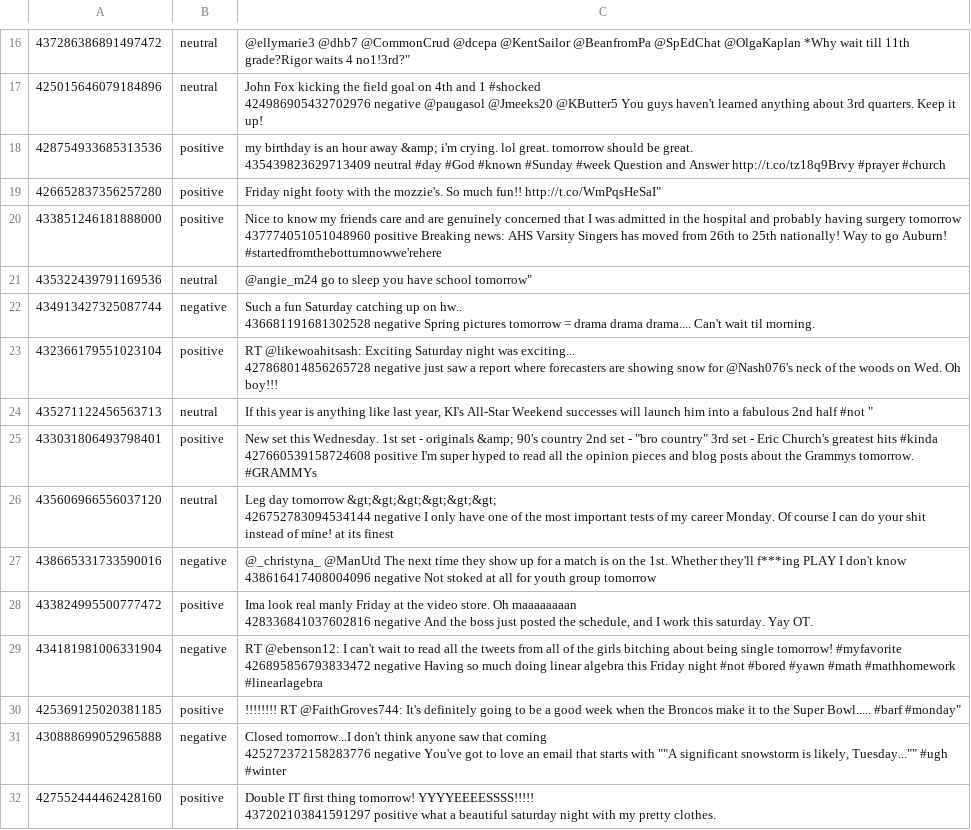
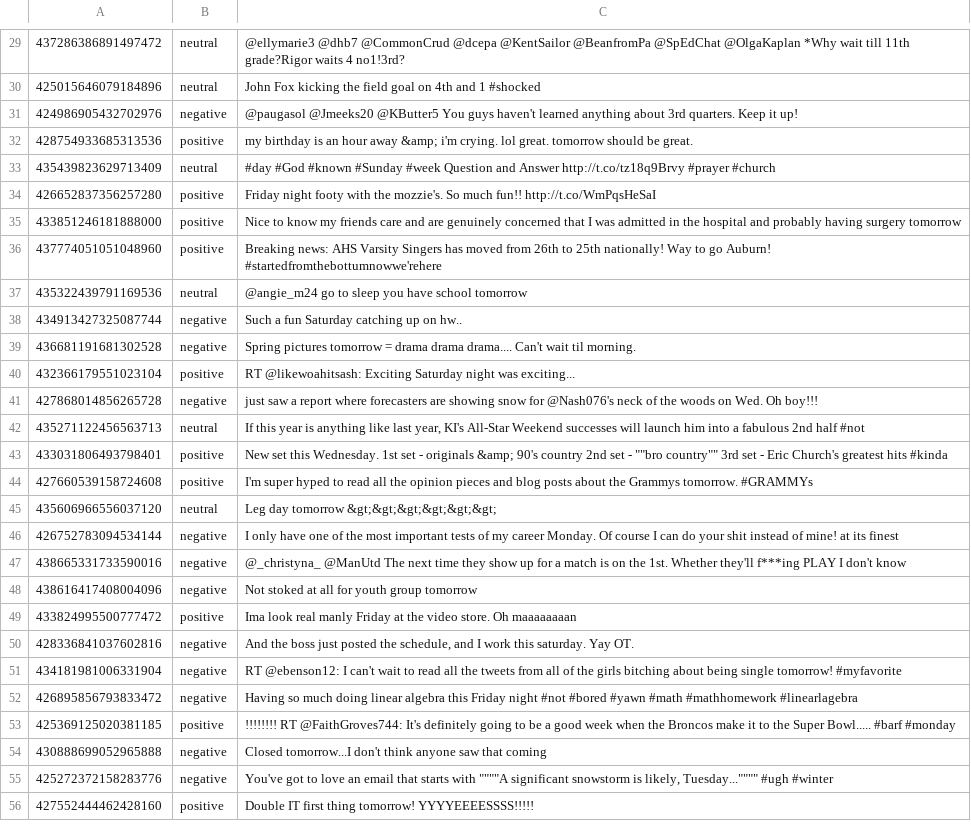
Before and after one commit to chrisakroyd/twitter-sentiment-analysis, a TSV file: data/full_dataset/twitter-2014sarcasm-A.tsv, drawn as a sheet; only a part is shown, gaps mark what is left out; addresses are those after the commit; ↵ is a line break in a cell; the diff covers the shown part only; the diff names each change by its address in the sheet, - before the commit and + after, or states it on an @@ line.

```diff
--- a/data/full_dataset/twitter-2014sarcasm-A.tsv
+++ b/data/full_dataset/twitter-2014sarcasm-A.tsv
-C29: …waits 4 no1!3rd?"
+C29: …waits 4 no1!3rd?
-C30: …1 #shocked ↵ 424986905432702976 negative @paugasol @Jmeeks20 @KButter5 You guys haven't learned anything about 3rd quarters. Keep it up!
+C30: …1 #shocked
+row 31: 424986905432702976 | negative | @paugasol @Jmeeks20 @KButter5 You guys haven't learned anything about 3rd quarters. Keep it up!
-C32: …be great. ↵ 435439823629713409 neutral #day #God #known #Sunday #week Question and Answer http://t.co/tz18q9Brvy #prayer #church
+C32: …be great.
+row 33: 435439823629713409 | neutral | #day #God #known #Sunday #week Question and Answer http://t.co/tz18q9Brvy #prayer #church
-C34: …much fun!! http://t.co/WmPqsHeSaI"
+C34: …much fun!! http://t.co/WmPqsHeSaI
-C35: …surgery tomorrow ↵ 437774051051048960 positive Breaking news: AHS Varsity Singers has moved from 26th to 25th nationally! Way to go Auburn! #startedfromthebottumnowwe'rehere
+C35: …surgery tomorrow
+row 36: 437774051051048960 | positive | Breaking news: AHS Varsity Singers has moved from 26th to 25th nationally! Way to go Auburn! #startedfromthebottumnowwe'rehere
-C37: …have school tomorrow"
+C37: …have school tomorrow
-C38: …on hw.. ↵ 436681191681302528 negative Spring pictures tomorrow = drama drama drama.... Can't wait til morning.
+C38: …on hw..
+row 39: 436681191681302528 | negative | Spring pictures tomorrow = drama drama drama.... Can't wait til morning.
-C40: …was exciting... ↵ 427868014856265728 negative just saw a report where forecasters are showing snow for @Nash076's neck of the woods on Wed. Oh boy!!!
+C40: …was exciting...
+row 41: 427868014856265728 | negative | just saw a report where forecasters are showing snow for @Nash076's neck of the woods on Wed. Oh boy!!!
-C42: …half #not "
+C42: …half #not
-C43: …set - "bro country" 3rd set - Eric Church's greatest hits #kinda ↵ 427660539158724608 positive I'm super hyped to read all the opinion pieces and blog posts about the Grammys tomorrow. #GRAMMYs
+C43: …set - ""bro country"" 3rd set - Eric Church's greatest hits #kinda
+row 44: 427660539158724608 | positive | I'm super hyped to read all the opinion pieces and blog posts about the Grammys tomorrow. #GRAMMYs
-C45: …tomorrow &gt;&gt;&gt;&gt;&gt;&gt; ↵ 426752783094534144 negative I only have one of the most important tests of my career Monday. Of course I can do your shit instead of mine! at its finest
+C45: …tomorrow &gt;&gt;&gt;&gt;&gt;&gt;
+row 46: 426752783094534144 | negative | I only have one of the most important tests of my career Monday. Of course I can do your shit instead of mine! at its finest
-C47: …don't know ↵ 438616417408004096 negative Not stoked at all for youth group tomorrow
+C47: …don't know
+row 48: 438616417408004096 | negative | Not stoked at all for youth group tomorrow
-C49: …Oh maaaaaaaan ↵ 428336841037602816 negative And the boss just posted the schedule, and I work this saturday. Yay OT.
+C49: …Oh maaaaaaaan
+row 50: 428336841037602816 | negative | And the boss just posted the schedule, and I work this saturday. Yay OT.
-C51: …tomorrow! #myfavorite ↵ 426895856793833472 negative Having so much doing linear algebra this Friday night #not #bored #yawn #math #mathhomework #linearlagebra
+C51: …tomorrow! #myfavorite
+row 52: 426895856793833472 | negative | Having so much doing linear algebra this Friday night #not #bored #yawn #math #mathhomework #linearlagebra
-C53: …Bowl..... #barf #monday"
+C53: …Bowl..... #barf #monday
-C54: …that coming ↵ 425272372158283776 negative You've got to love an email that starts with ""A significant snowstorm is likely, Tuesday..."" #ugh #winter
+C54: …that coming
+row 55: 425272372158283776 | negative | You've got to love an email that starts with """"A significant snowstorm is likely, Tuesday..."""" #ugh #winter
-C56: …tomorrow! YYYYEEEESSSS!!!!! ↵ 437202103841591297 positive what a beautiful saturday night with my pretty clothes.
+C56: …tomorrow! YYYYEEEESSSS!!!!!
```
Also changed, not shown: 26 added rows and 32 edited cells elsewhere in this file, data/full_dataset/twitter-2013dev-A.tsv, data/full_dataset/twitter-2016dev-A.tsv, 7 other files.
